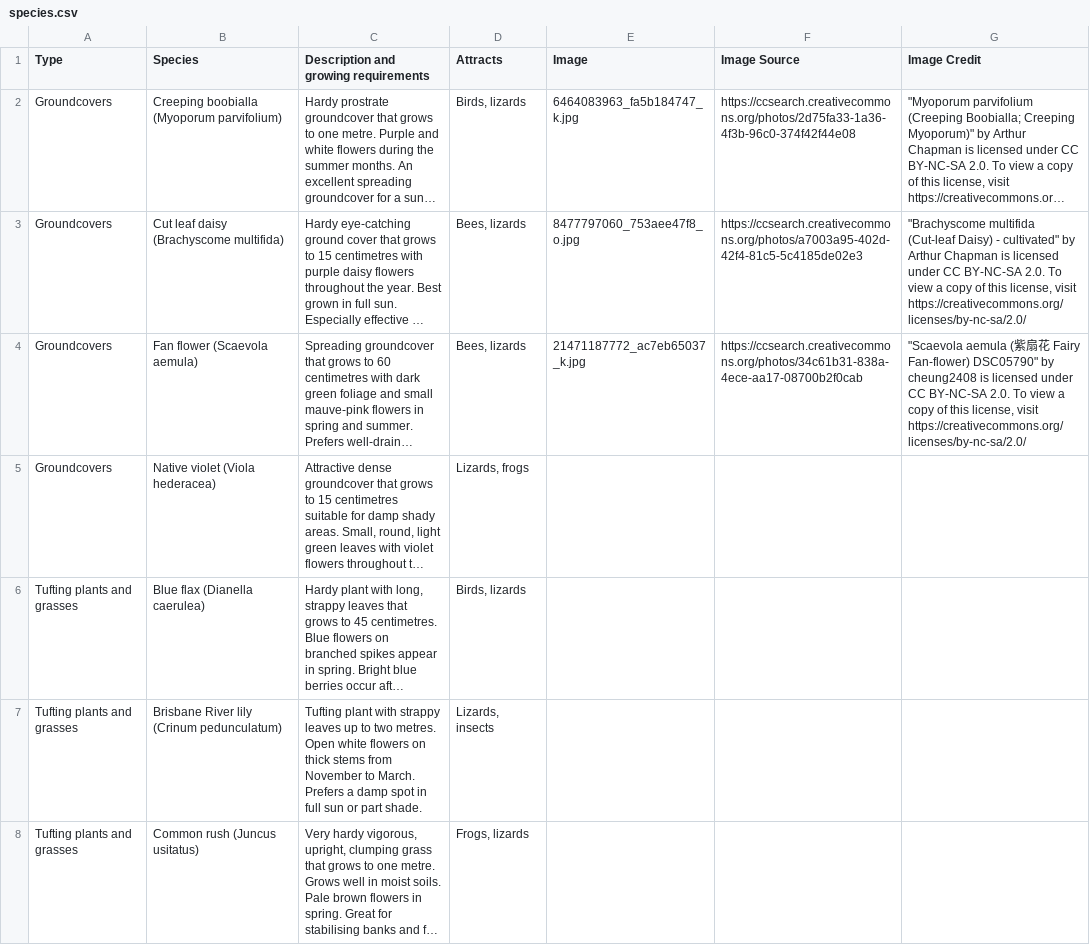
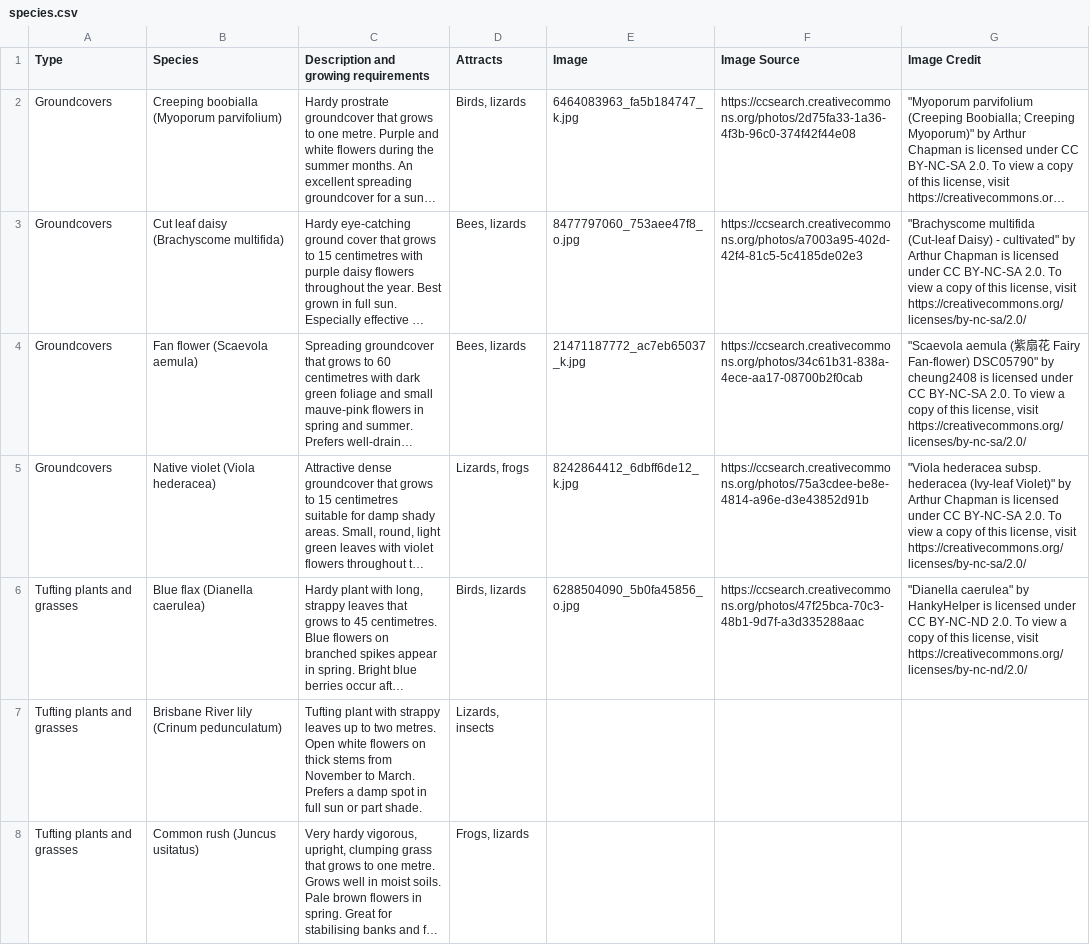
Before and after one commit to shadow81627/plants, a CSV file: content/species.csv, drawn as a sheet; only a part is shown; long unchanged cells end in …; the diff names each change by its address in the sheet, - before the commit and + after, or states it on an @@ line.

```diff
--- a/content/species.csv
+++ b/content/species.csv
-E5 (Image): (empty)
+E5 (Image): 8242864412_6dbff6de12_k.jpg
-F5 (Image Source): (empty)
+F5 (Image Source): https://ccsearch.creativecommons.org/photos/75a3cdee-be8e-4814-a96e-d3e43852d91b
-G5 (Image Credit): (empty)
+G5 (Image Credit): "Viola hederacea subsp. hederacea (Ivy-leaf Violet)" by Arthur Chapman is licensed under CC BY-NC-SA 2.0. To view a copy of this license, visit https://creativecommons.org/licenses/by-nc-sa/2.0/
-E6 (Image): (empty)
+E6 (Image): 6288504090_5b0fa45856_o.jpg
-F6 (Image Source): (empty)
+F6 (Image Source): https://ccsearch.creativecommons.org/photos/47f25bca-70c3-48b1-9d7f-a3d335288aac
-G6 (Image Credit): (empty)
+G6 (Image Credit): "Dianella caerulea" by HankyHelper is licensed under CC BY-NC-ND 2.0. To view a copy of this license, visit https://creativecommons.org/licenses/by-nc-nd/2.0/
```
Also changed, not shown: 10 other files.
